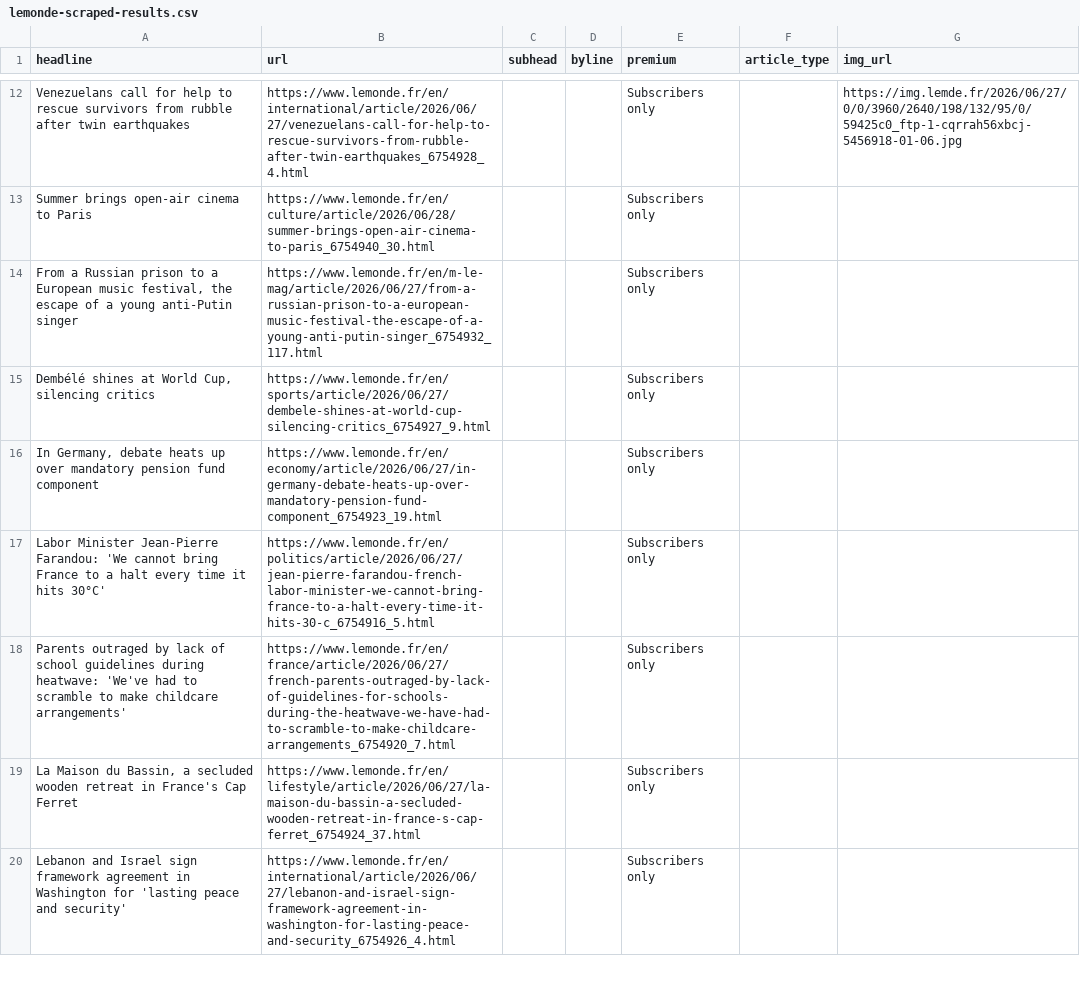
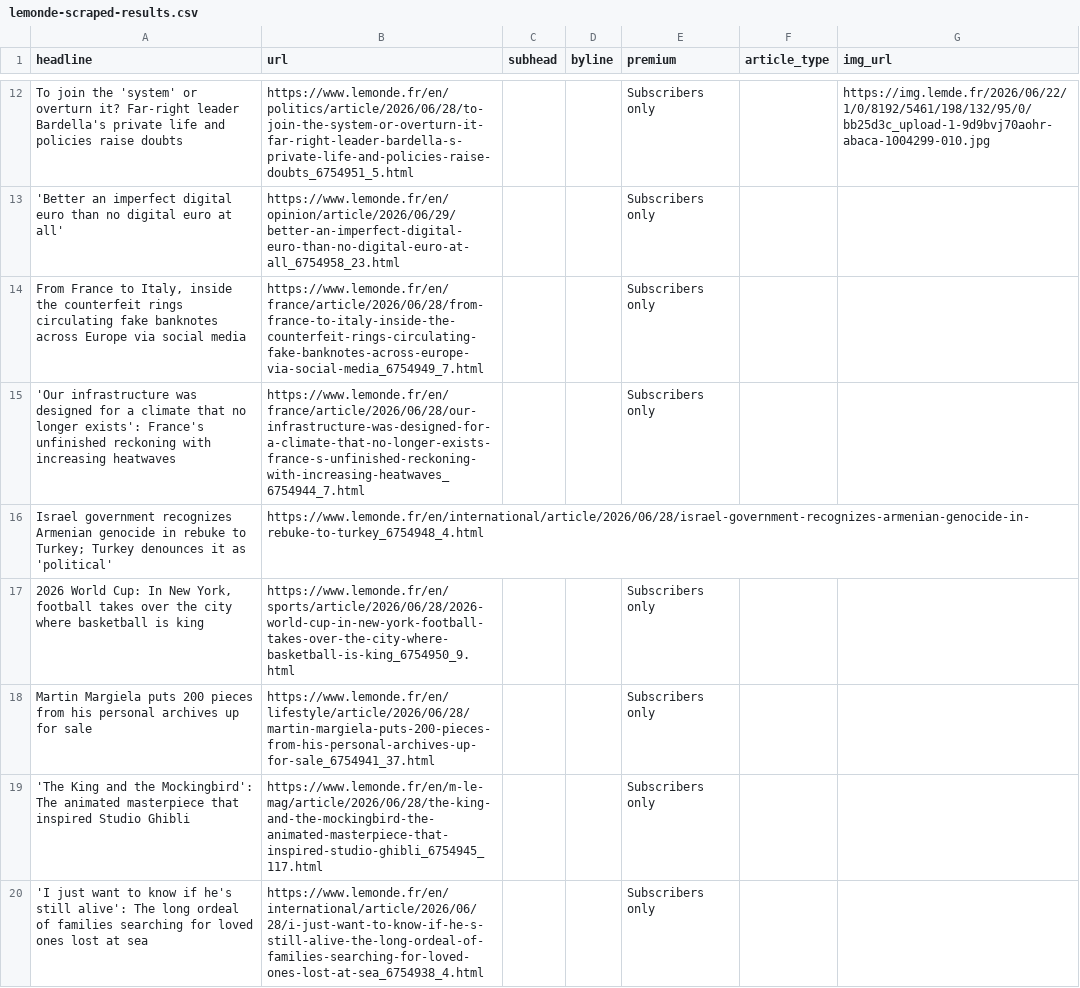
Before and after one commit to var-iane/lemonde-scraper, a CSV file: lemonde-scraped-results.csv, drawn as a sheet; only a part is shown, gaps mark what is left out; removed rows and columns are numbered as before the commit, all else as after; the diff covers the shown part only; the diff names each change by its address in the sheet, - before the commit and + after, or states it on an @@ line.

```diff
--- a/lemonde-scraped-results.csv
+++ b/lemonde-scraped-results.csv
-A12 (headline): Venezuelans call for help to rescue survivors from rubble after twin earthquakes
+A12 (headline): To join the 'system' or overturn it? Far-right leader Bardella's private life and policies raise doubts
-B12 (url): https://www.lemonde.fr/en/international/article/2026/06/27/venezuelans-call-for-help-to-rescue-survivors-from-rubble-after-twin-earthquakes_6754928_4.html
+B12 (url): https://www.lemonde.fr/en/politics/article/2026/06/28/to-join-the-system-or-overturn-it-far-right-leader-bardella-s-private-life-and-policies-raise-doubts_6754951_5.html
-G12 (img_url): https://img.lemde.fr/2026/06/27/0/0/3960/2640/198/132/95/0/59425c0_ftp-1-cqrrah56xbcj-5456918-01-06.jpg
+G12 (img_url): https://img.lemde.fr/2026/06/22/1/0/8192/5461/198/132/95/0/bb25d3c_upload-1-9d9bvj70aohr-abaca-1004299-010.jpg
-row 13: Summer brings open-air cinema to Paris | https://www.lemonde.fr/en/culture/article/2026/06/28/summer-brings-open-air-cinema-to-paris_6754940_30.html |  |  | Subscribers only
-A13 (headline): From a Russian prison to a European music festival, the escape of a young anti-Putin singer
+A13 (headline): 'Better an imperfect digital euro than no digital euro at all'
-B13 (url): https://www.lemonde.fr/en/m-le-mag/article/2026/06/27/from-a-russian-prison-to-a-european-music-festival-the-escape-of-a-young-anti-putin-singer_6754932_117.html
+B13 (url): https://www.lemonde.fr/en/opinion/article/2026/06/29/better-an-imperfect-digital-euro-than-no-digital-euro-at-all_6754958_23.html
-row 15: Dembélé shines at World Cup, silencing critics | https://www.lemonde.fr/en/sports/article/2026/06/27/dembele-shines-at-world-cup-silencing-critics_6754927_9.html |  |  | Subscribers only
-A14 (headline): In Germany, debate heats up over mandatory pension fund component
+A14 (headline): From France to Italy, inside the counterfeit rings circulating fake banknotes across Europe via social media
-B14 (url): https://www.lemonde.fr/en/economy/article/2026/06/27/in-germany-debate-heats-up-over-mandatory-pension-fund-component_6754923_19.html
+B14 (url): https://www.lemonde.fr/en/france/article/2026/06/28/from-france-to-italy-inside-the-counterfeit-rings-circulating-fake-banknotes-across-europe-via-social-media_6754949_7.html
-A15 (headline): Labor Minister Jean-Pierre Farandou: 'We cannot bring France to a halt every time it hits 30°C'
+A15 (headline): 'Our infrastructure was designed for a climate that no longer exists': France's unfinished reckoning with increasing heatwaves
-B15 (url): https://www.lemonde.fr/en/politics/article/2026/06/27/jean-pierre-farandou-french-labor-minister-we-cannot-bring-france-to-a-halt-every-time-it-hits-30-c_6754916_5.html
+B15 (url): https://www.lemonde.fr/en/france/article/2026/06/28/our-infrastructure-was-designed-for-a-climate-that-no-longer-exists-france-s-unfinished-reckoning-with-increasing-heatwaves_6754944_7.html
+row 16: Israel government recognizes Armenian genocide in rebuke to Turkey; Turkey denounces it as 'political' | https://www.lemonde.fr/en/international/article/2026/06/28/israel-government-recognizes-armenian-genocide-in-rebuke-to-turkey_6754948_4.html
-A17 (headline): Parents outraged by lack of school guidelines during heatwave: 'We've had to scramble to make childcare arrangements'
+A17 (headline): 2026 World Cup: In New York, football takes over the city where basketball is king
-B17 (url): https://www.lemonde.fr/en/france/article/2026/06/27/french-parents-outraged-by-lack-of-guidelines-for-schools-during-the-heatwave-we-have-had-to-scramble-to-make-childcare-arrangements_6754920_7.html
+B17 (url): https://www.lemonde.fr/en/sports/article/2026/06/28/2026-world-cup-in-new-york-football-takes-over-the-city-where-basketball-is-king_6754950_9.html
-A18 (headline): La Maison du Bassin, a secluded wooden retreat in France's Cap Ferret
+A18 (headline): Martin Margiela puts 200 pieces from his personal archives up for sale
-B18 (url): https://www.lemonde.fr/en/lifestyle/article/2026/06/27/la-maison-du-bassin-a-secluded-wooden-retreat-in-france-s-cap-ferret_6754924_37.html
+B18 (url): https://www.lemonde.fr/en/lifestyle/article/2026/06/28/martin-margiela-puts-200-pieces-from-his-personal-archives-up-for-sale_6754941_37.html
+row 19: 'The King and the Mockingbird': The animated masterpiece that inspired Studio Ghibli | https://www.lemonde.fr/en/m-le-mag/article/2026/06/28/the-king-and-the-mockingbird-the-animated-masterpiece-that-inspired-studio-ghibli_6754945_117.html |  |  | Subscribers only
-A20 (headline): Lebanon and Israel sign framework agreement in Washington for 'lasting peace and security'
+A20 (headline): 'I just want to know if he's still alive': The long ordeal of families searching for loved ones lost at sea
-B20 (url): https://www.lemonde.fr/en/international/article/2026/06/27/lebanon-and-israel-sign-framework-agreement-in-washington-for-lasting-peace-and-security_6754926_4.html
+B20 (url): https://www.lemonde.fr/en/international/article/2026/06/28/i-just-want-to-know-if-he-s-still-alive-the-long-ordeal-of-families-searching-for-loved-ones-lost-at-sea_6754938_4.html
```
Also changed, not shown: 8 added rows, 8 removed rows and 22 edited cells elsewhere in this file.
